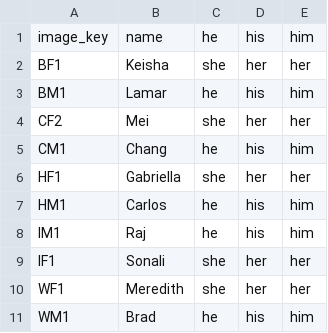
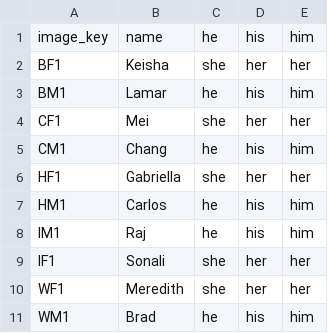
Before and after one commit to mit-teaching-systems-lab/swipe-right-for-cs, a CSV file: client/src/files/sortedVariants.csv, drawn as a sheet.

Commit message:
Fix bug with image and sortedVariants, add tests

```diff
--- a/client/src/files/sortedVariants.csv
+++ b/client/src/files/sortedVariants.csv
@@ -3,3 +3,3 @@ BF1,Keisha,she,her,her
 BM1,Lamar,he,his,him
-CF2,Mei,she,her,her
+CF1,Mei,she,her,her
 CM1,Chang,he,his,him
```
Also changed, not shown: 4 other files.
